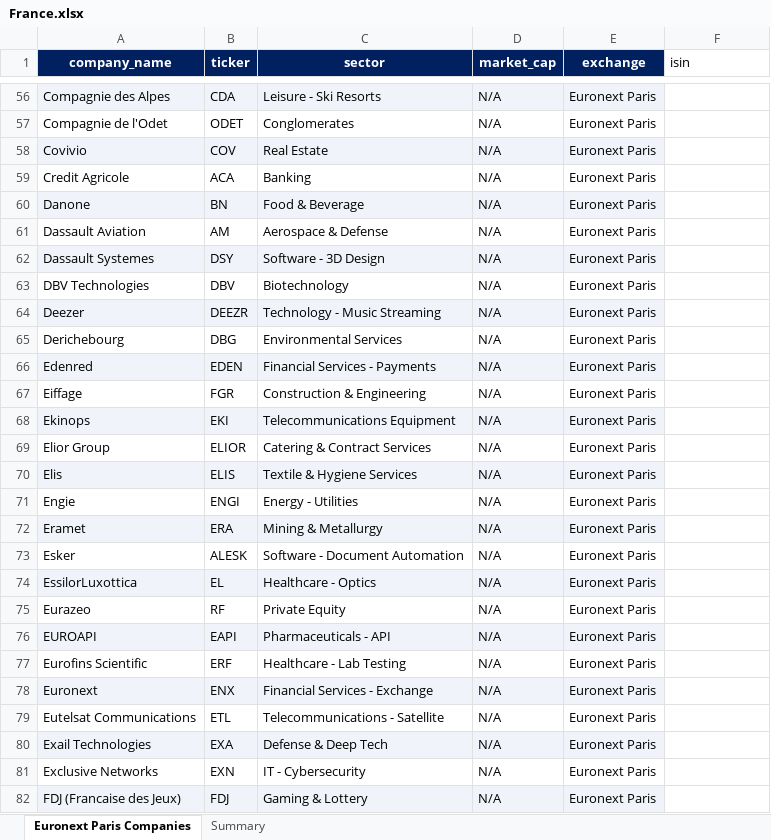
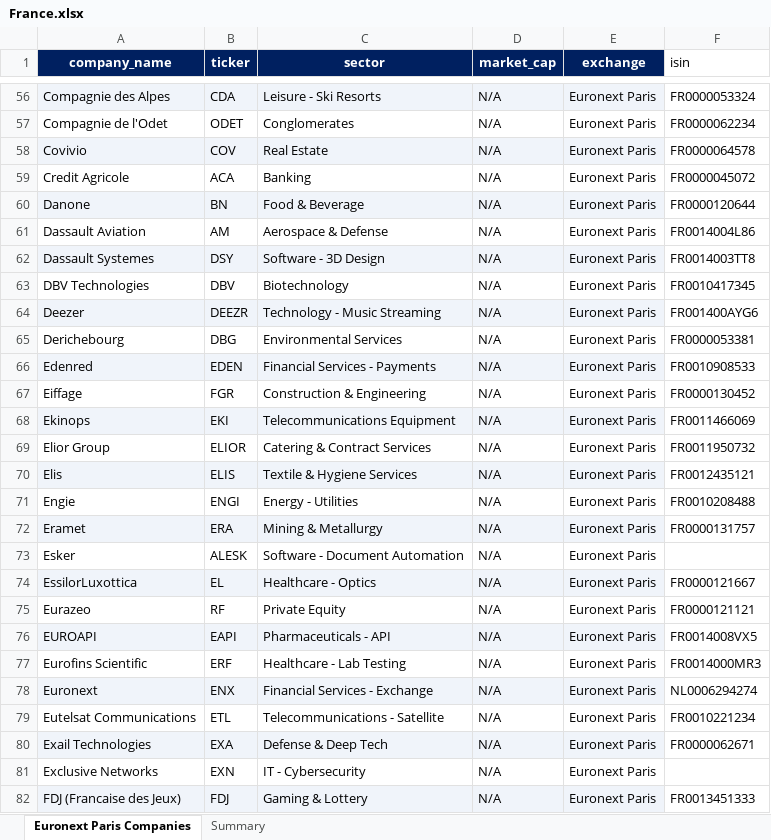
Before and after one commit to warlock20/StartWithA, an Excel workbook: data/market-sweeps/France.xlsx, sheet Euronext Paris Companies, drawn as a sheet; only a part is shown, gaps mark what is left out; values as stored, in another font and other column widths than the file's, no borders; the diff covers the shown part only; the diff names each change by its address in the sheet, - before the commit and + after, or states it on an @@ line.

```diff
--- a/data/market-sweeps/France.xlsx (sheet Euronext Paris Companies)
+++ b/data/market-sweeps/France.xlsx (sheet Euronext Paris Companies)
-F56 (isin): (empty)
+F56 (isin): FR0000053324
-F57 (isin): (empty)
+F57 (isin): FR0000062234
-F58 (isin): (empty)
+F58 (isin): FR0000064578
-F59 (isin): (empty)
+F59 (isin): FR0000045072
-F60 (isin): (empty)
+F60 (isin): FR0000120644
-F61 (isin): (empty)
+F61 (isin): FR0014004L86
-F62 (isin): (empty)
+F62 (isin): FR0014003TT8
-F63 (isin): (empty)
+F63 (isin): FR0010417345
-F64 (isin): (empty)
+F64 (isin): FR001400AYG6
-F65 (isin): (empty)
+F65 (isin): FR0000053381
-F66 (isin): (empty)
+F66 (isin): FR0010908533
-F67 (isin): (empty)
+F67 (isin): FR0000130452
-F68 (isin): (empty)
+F68 (isin): FR0011466069
-F69 (isin): (empty)
+F69 (isin): FR0011950732
-F70 (isin): (empty)
+F70 (isin): FR0012435121
-F71 (isin): (empty)
+F71 (isin): FR0010208488
-F72 (isin): (empty)
+F72 (isin): FR0000131757
-F74 (isin): (empty)
+F74 (isin): FR0000121667
-F75 (isin): (empty)
+F75 (isin): FR0000121121
-F76 (isin): (empty)
+F76 (isin): FR0014008VX5
-F77 (isin): (empty)
+F77 (isin): FR0014000MR3
-F78 (isin): (empty)
+F78 (isin): NL0006294274
-F79 (isin): (empty)
+F79 (isin): FR0010221234
-F80 (isin): (empty)
+F80 (isin): FR0000062671
-F82 (isin): (empty)
+F82 (isin): FR0013451333
```
Also changed, not shown: 189 edited cells elsewhere in this sheet, data/market-sweeps/Brazil.xlsx, data/market-sweeps/Poland.xlsx, 1 other file.
